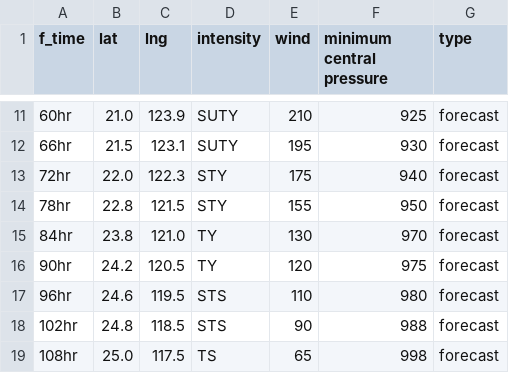
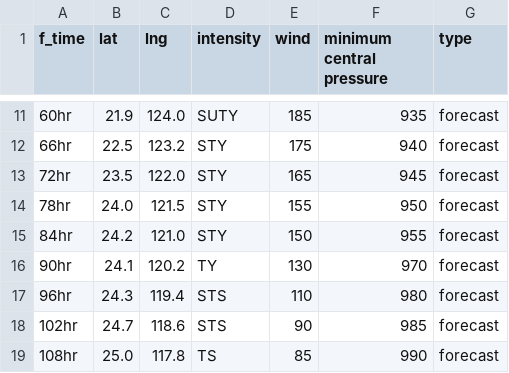
Before and after one commit to zax41006-bot/TC-Track, a CSV file: forecast_track_P.csv, drawn as a sheet; only a part is shown, gaps mark what is left out; the diff covers the shown part only.

```diff
--- a/forecast_track_P.csv
+++ b/forecast_track_P.csv
@@ -11,9 +11,9 @@
-60hr,21.0,123.9,SUTY,210,925,forecast
-66hr,21.5,123.1,SUTY,195,930,forecast
-72hr,22.0,122.3,STY,175,940,forecast
-78hr,22.8,121.5,STY,155,950,forecast
-84hr,23.8,121.0,TY,130,970,forecast
-90hr,24.2,120.5,TY,120,975,forecast
-96hr,24.6,119.5,STS,110,980,forecast
-102hr,24.8,118.5,STS,90,988,forecast
-108hr,25.0,117.5,TS,65,998,forecast
+60hr,21.9,124.0,SUTY,185,935,forecast
+66hr,22.5,123.2,STY,175,940,forecast
+72hr,23.5,122.0,STY,165,945,forecast
+78hr,24.0,121.5,STY,155,950,forecast
+84hr,24.2,121.0,STY,150,955,forecast
+90hr,24.1,120.2,TY,130,970,forecast
+96hr,24.3,119.4,STS,110,980,forecast
+102hr,24.7,118.6,STS,90,985,forecast
+108hr,25.0,117.8,TS,85,990,forecast
```
Also changed, not shown: 43 edited cells elsewhere in this file.
